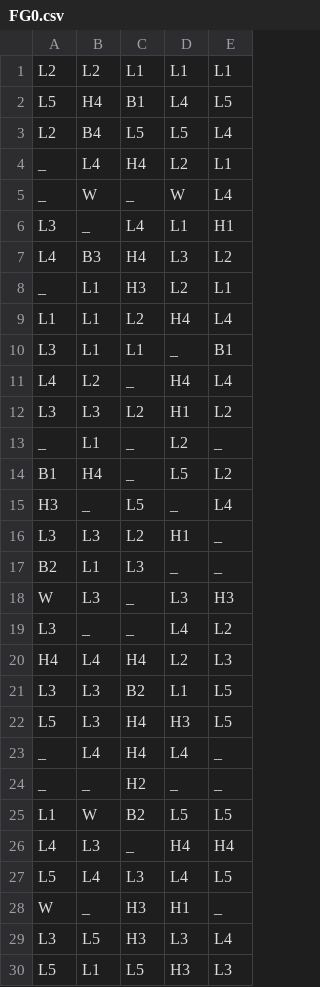
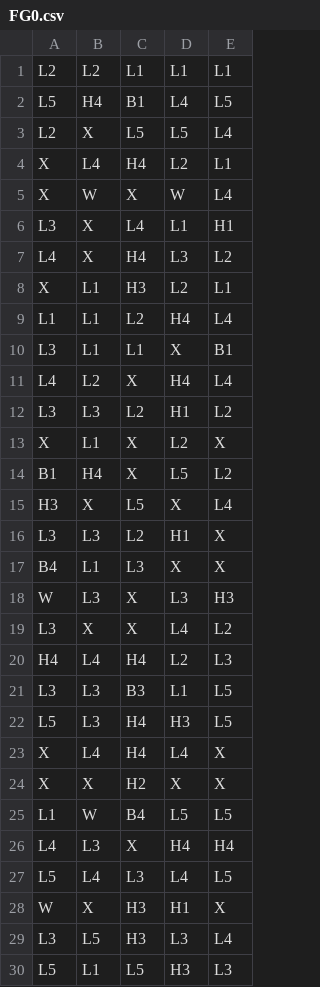
Before and after one commit to DubberOG/math-sdk, a CSV file: games/coincraft/reels/FG0.csv, drawn as a sheet; only a part is shown; the diff covers the shown part only.

```diff
--- a/games/coincraft/reels/FG0.csv
+++ b/games/coincraft/reels/FG0.csv
@@ -2,28 +2,28 @@ L2,L2,L1,L1,L1
 L5,H4,B1,L4,L5
-L2,B4,L5,L5,L4
-_,L4,H4,L2,L1
-_,W,_,W,L4
-L3,_,L4,L1,H1
-L4,B3,H4,L3,L2
-_,L1,H3,L2,L1
+L2,X,L5,L5,L4
+X,L4,H4,L2,L1
+X,W,X,W,L4
+L3,X,L4,L1,H1
+L4,X,H4,L3,L2
+X,L1,H3,L2,L1
 L1,L1,L2,H4,L4
-L3,L1,L1,_,B1
-L4,L2,_,H4,L4
+L3,L1,L1,X,B1
+L4,L2,X,H4,L4
 L3,L3,L2,H1,L2
-_,L1,_,L2,_
-B1,H4,_,L5,L2
-H3,_,L5,_,L4
-L3,L3,L2,H1,_
-B2,L1,L3,_,_
-W,L3,_,L3,H3
-L3,_,_,L4,L2
+X,L1,X,L2,X
+B1,H4,X,L5,L2
+H3,X,L5,X,L4
+L3,L3,L2,H1,X
+B4,L1,L3,X,X
+W,L3,X,L3,H3
+L3,X,X,L4,L2
 H4,L4,H4,L2,L3
-L3,L3,B2,L1,L5
+L3,L3,B3,L1,L5
 L5,L3,H4,H3,L5
-_,L4,H4,L4,_
-_,_,H2,_,_
-L1,W,B2,L5,L5
-L4,L3,_,H4,H4
+X,L4,H4,L4,X
+X,X,H2,X,X
+L1,W,B4,L5,L5
+L4,L3,X,H4,H4
 L5,L4,L3,L4,L5
-W,_,H3,H1,_
+W,X,H3,H1,X
 L3,L5,H3,L3,L4
```
Also changed, not shown: 2 added rows, 2 removed rows and 76 edited cells elsewhere in this file, games/coincraft/reels/BR0.csv, games/coincraft/reels/FG1.csv, 6 other files.
